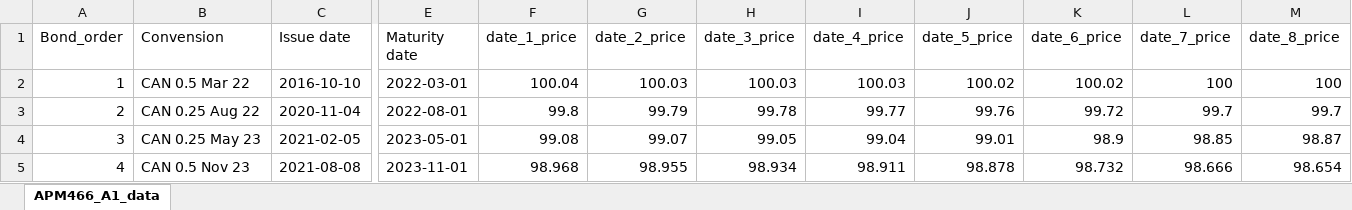
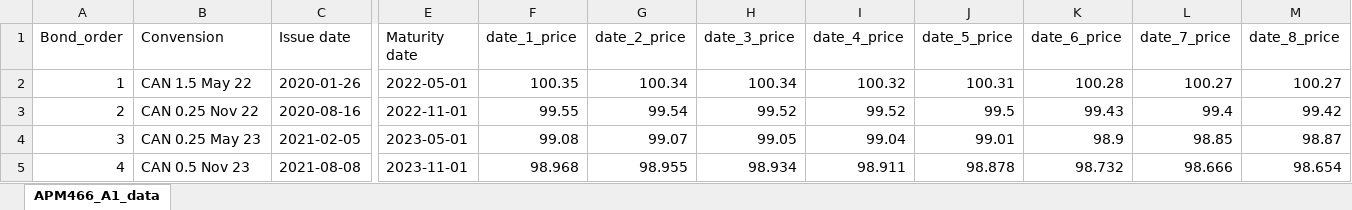
Before and after one commit to DorisDoriDoris/APM466_A1, an Excel workbook: APM466_A1_data.xlsx, sheet APM466_A1_data, drawn as a sheet; only a part is shown, gaps mark what is left out; values as stored, in another font and other column widths than the file's, no borders; the diff covers the shown part only; the diff names each change by its address in the sheet, - before the commit and + after, or states it on an @@ line.

```diff
--- a/APM466_A1_data.xlsx (sheet APM466_A1_data)
+++ b/APM466_A1_data.xlsx (sheet APM466_A1_data)
-B2 (Convension): CAN 0.5 Mar 22
+B2 (Convension): CAN 1.5 May 22
-C2 (Issue date): 2016-10-10
+C2 (Issue date): 2020-01-26
-E2 (Maturity date): 2022-03-01
+E2 (Maturity date): 2022-05-01
-F2 (date_1_price): 100.04
+F2 (date_1_price): 100.35
-G2 (date_2_price): 100.03
+G2 (date_2_price): 100.34
-H2 (date_3_price): 100.03
+H2 (date_3_price): 100.34
-I2 (date_4_price): 100.03
+I2 (date_4_price): 100.32
-J2 (date_5_price): 100.02
+J2 (date_5_price): 100.31
-K2 (date_6_price): 100.02
+K2 (date_6_price): 100.28
-L2 (date_7_price): 100
+L2 (date_7_price): 100.27
-M2 (date_8_price): 100
+M2 (date_8_price): 100.27
-B3 (Convension): CAN 0.25 Aug 22
+B3 (Convension): CAN 0.25 Nov 22
-C3 (Issue date): 2020-11-04
+C3 (Issue date): 2020-08-16
-E3 (Maturity date): 2022-08-01
+E3 (Maturity date): 2022-11-01
-F3 (date_1_price): 99.8
+F3 (date_1_price): 99.55
-G3 (date_2_price): 99.79
+G3 (date_2_price): 99.54
-H3 (date_3_price): 99.78
+H3 (date_3_price): 99.52
-I3 (date_4_price): 99.77
+I3 (date_4_price): 99.52
-J3 (date_5_price): 99.76
+J3 (date_5_price): 99.5
-K3 (date_6_price): 99.72
+K3 (date_6_price): 99.43
-L3 (date_7_price): 99.7
+L3 (date_7_price): 99.4
-M3 (date_8_price): 99.7
+M3 (date_8_price): 99.42
```
Also changed, not shown: 33 edited cells elsewhere in this sheet, 3 other files.
